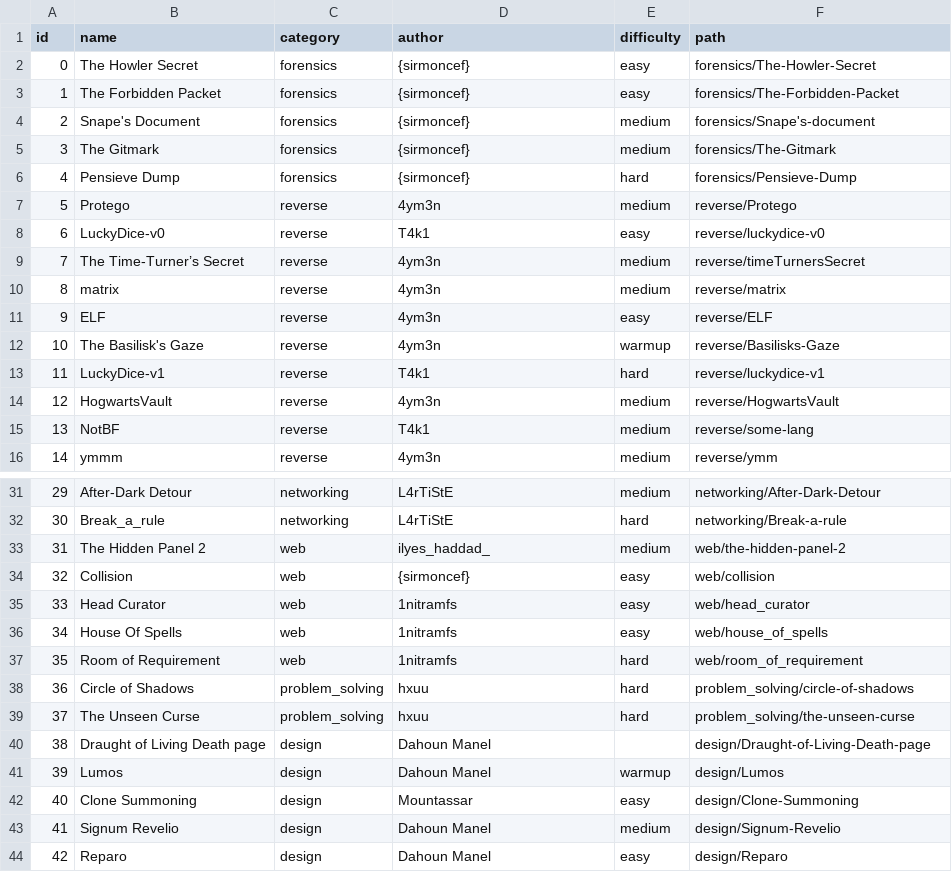
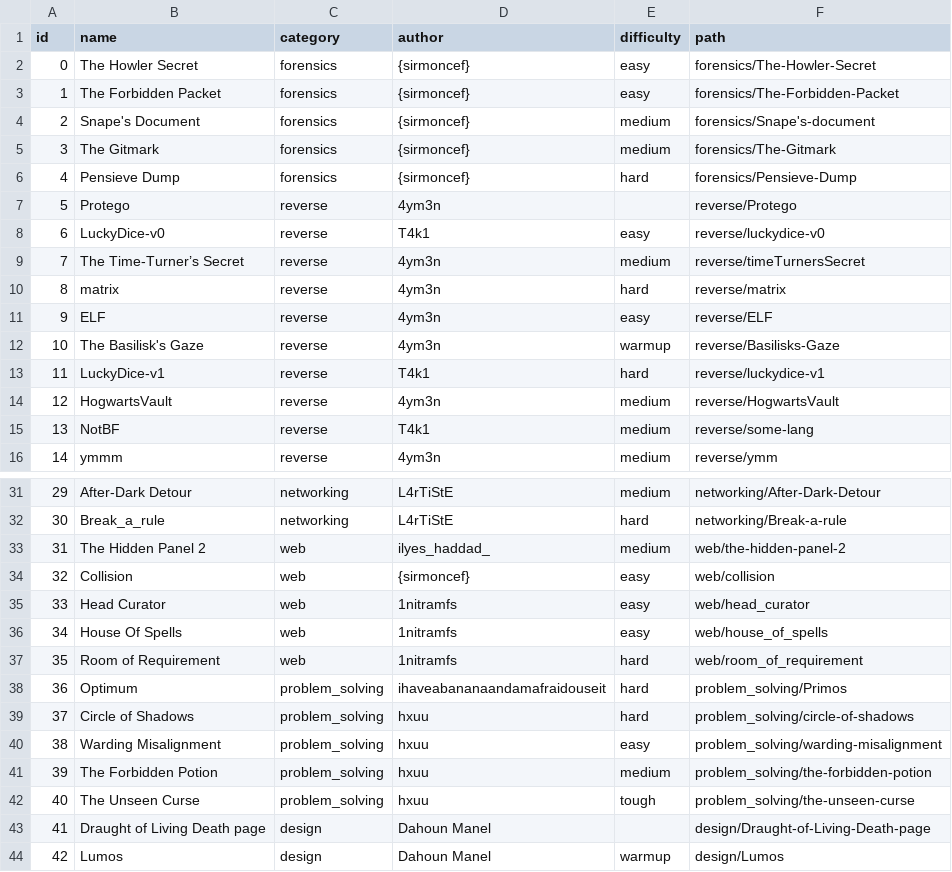
Before and after one commit to Ingeniums/ingeneer-2k25-setup, a CSV file: challenges/challenges.csv, drawn as a sheet; only a part is shown, gaps mark what is left out; the shorter side is filled out with more unchanged rows; addresses are those after the commit; the diff names each change by its address in the sheet, - before the commit and + after, or states it on an @@ line.

```diff
--- a/challenges/challenges.csv
+++ b/challenges/challenges.csv
-E7 (difficulty): medium
+E7 (difficulty): (empty)
-E10 (difficulty): medium
+E10 (difficulty): hard
+row 38: 36 | Optimum | problem_solving | ihaveabananaandamafraidouseit | hard | problem_solving/Primos
@@ column A (id) renumbered from row 39 down @@
+row 40: 38 | Warding Misalignment | problem_solving | hxuu | easy | problem_solving/warding-misalignment
+row 41: 39 | The Forbidden Potion | problem_solving | hxuu | medium | problem_solving/the-forbidden-potion
-E42 (difficulty): hard
+E42 (difficulty): tough
```
Also changed, not shown: 7 other files.
